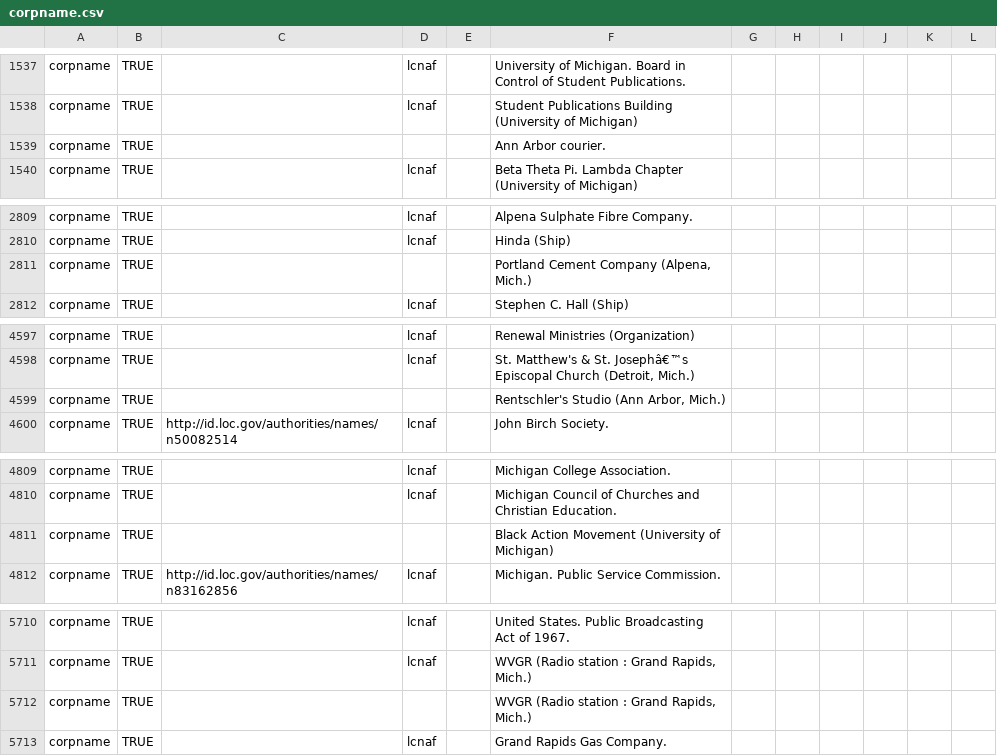
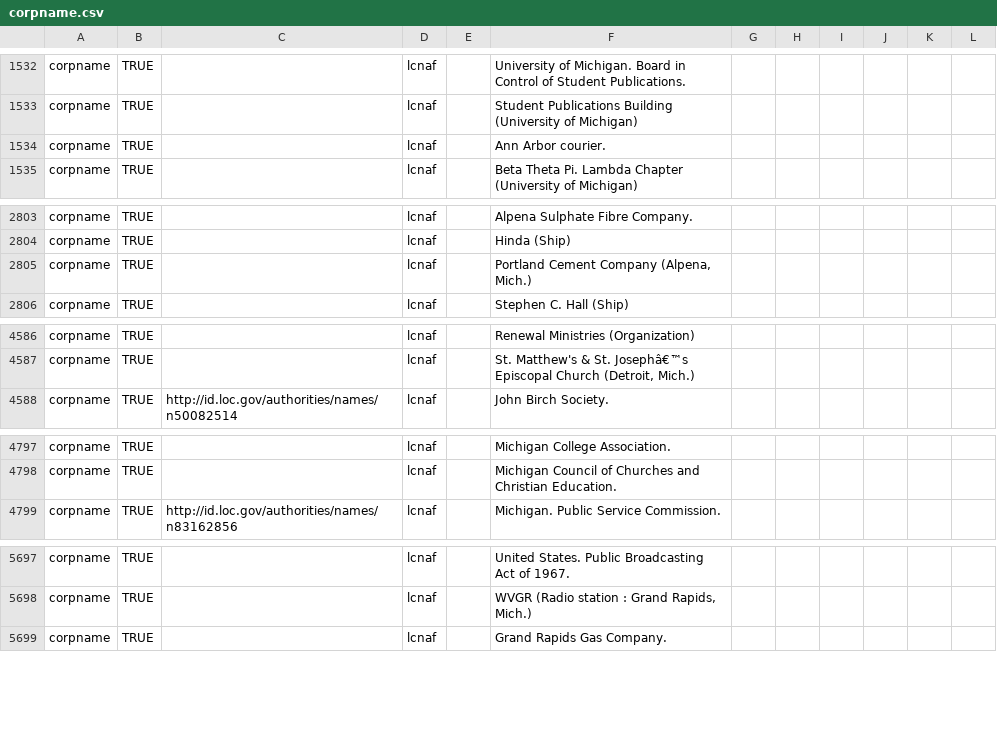
Before and after one commit to bentley-historical-library/migration-tools, a CSV file: ead/agents/corpname.csv, drawn as a sheet; only a part is shown, gaps mark what is left out; the diff covers the shown part only.

```diff
--- a/ead/agents/corpname.csv
+++ b/ead/agents/corpname.csv
@@ -1538,3 +1533,3 @@ corpname,TRUE,,lcnaf,,University of Michigan. Board in Control of Student Public
 corpname,TRUE,,lcnaf,,Student Publications Building (University of Michigan)
-corpname,TRUE,,,,Ann Arbor courier.
+corpname,TRUE,,lcnaf,,Ann Arbor courier.
 corpname,TRUE,,lcnaf,,Beta Theta Pi. Lambda Chapter (University of Michigan)
@@ -2810,3 +2804,3 @@ corpname,TRUE,,lcnaf,,Alpena Sulphate Fibre Company.
 corpname,TRUE,,lcnaf,,Hinda (Ship)
-corpname,TRUE,,,,"Portland Cement Company (Alpena, Mich.)"
+corpname,TRUE,,lcnaf,,"Portland Cement Company (Alpena, Mich.)"
 corpname,TRUE,,lcnaf,,Stephen C. Hall (Ship)
@@ -4598,3 +4587,2 @@ corpname,TRUE,,lcnaf,,Renewal Ministries (Organization)
 corpname,TRUE,,lcnaf,,"St. Matthew's & St. Josephâ€™s Episcopal Church (Detroit, Mich.)"
-corpname,TRUE,,,,"Rentschler's Studio (Ann Arbor, Mich.)"
 corpname,TRUE,http://id.loc.gov/authorities/names/n50082514,lcnaf,,John Birch Society.
@@ -4810,3 +4798,2 @@ corpname,TRUE,,lcnaf,,Michigan College Association.
 corpname,TRUE,,lcnaf,,Michigan Council of Churches and Christian Education.
-corpname,TRUE,,,,Black Action Movement (University of Michigan)
 corpname,TRUE,http://id.loc.gov/authorities/names/n83162856,lcnaf,,Michigan. Public Service Commission.
@@ -5711,3 +5698,2 @@ corpname,TRUE,,lcnaf,,United States. Public Broadcasting Act of 1967.
 corpname,TRUE,,lcnaf,,"WVGR (Radio station : Grand Rapids, Mich.)"
-corpname,TRUE,,,,"WVGR (Radio station : Grand Rapids, Mich.)"
 corpname,TRUE,,lcnaf,,Grand Rapids Gas Company.
```
Also changed, not shown: 11 removed rows and 2 edited cells elsewhere in this file.
